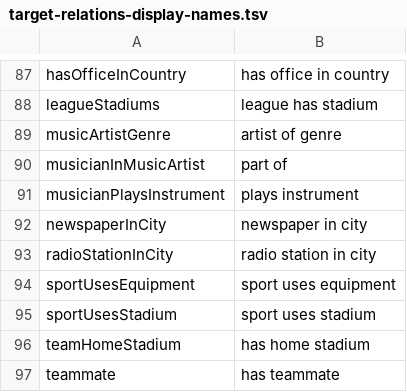
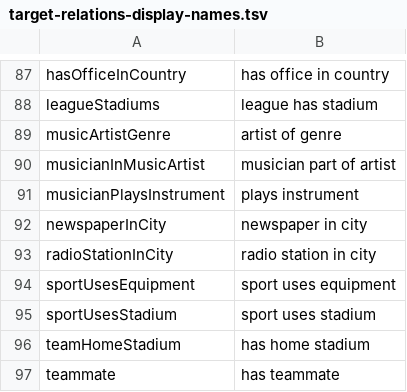
Before and after one commit to mitchellkoch/omnivore-experiments, a TSV file: data/knowledge-bases/target-relations-display-names.tsv, drawn as a sheet; only a part is shown, gaps mark what is left out.

```diff
--- a/data/knowledge-bases/target-relations-display-names.tsv
+++ b/data/knowledge-bases/target-relations-display-names.tsv
@@ -89,3 +89,3 @@ leagueStadiums	league has stadium
 musicArtistGenre	artist of genre
-musicianInMusicArtist	part of
+musicianInMusicArtist	musician part of artist
 musicianPlaysInstrument	plays instrument
```
Also changed, not shown: 4 other files.
